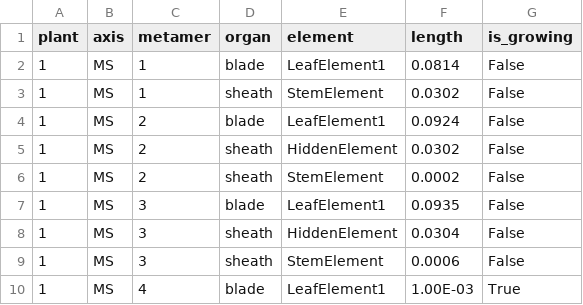
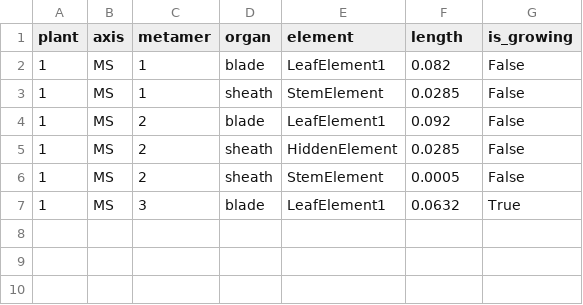
Before and after one commit to openalea-incubator/elong-wheat, a CSV file: example/inputs/elements_inputs.csv, drawn as a sheet.

```diff
--- a/example/inputs/elements_inputs.csv
+++ b/example/inputs/elements_inputs.csv
@@ -1,10 +1,7 @@
 plant,axis,metamer,organ,element,length,is_growing
-1,MS,1,blade,LeafElement1,0.0814,False
-1,MS,1,sheath,StemElement,0.0302,False
-1,MS,2,blade,LeafElement1,0.0924,False
-1,MS,2,sheath,HiddenElement,0.0302,False
-1,MS,2,sheath,StemElement,0.0002,False
-1,MS,3,blade,LeafElement1,0.0935,False
-1,MS,3,sheath,HiddenElement,0.0304,False
-1,MS,3,sheath,StemElement,0.0006,False
-1,MS,4,blade,LeafElement1,1.00E-03,True
+1,MS,1,blade,LeafElement1,0.082,False
+1,MS,1,sheath,StemElement,0.0285,False
+1,MS,2,blade,LeafElement1,0.092,False
+1,MS,2,sheath,HiddenElement,0.0285,False
+1,MS,2,sheath,StemElement,0.0005,False
+1,MS,3,blade,LeafElement1,0.0632,True
```
Also changed, not shown: example/inputs/hiddenzones_inputs.csv, 1 other file.
